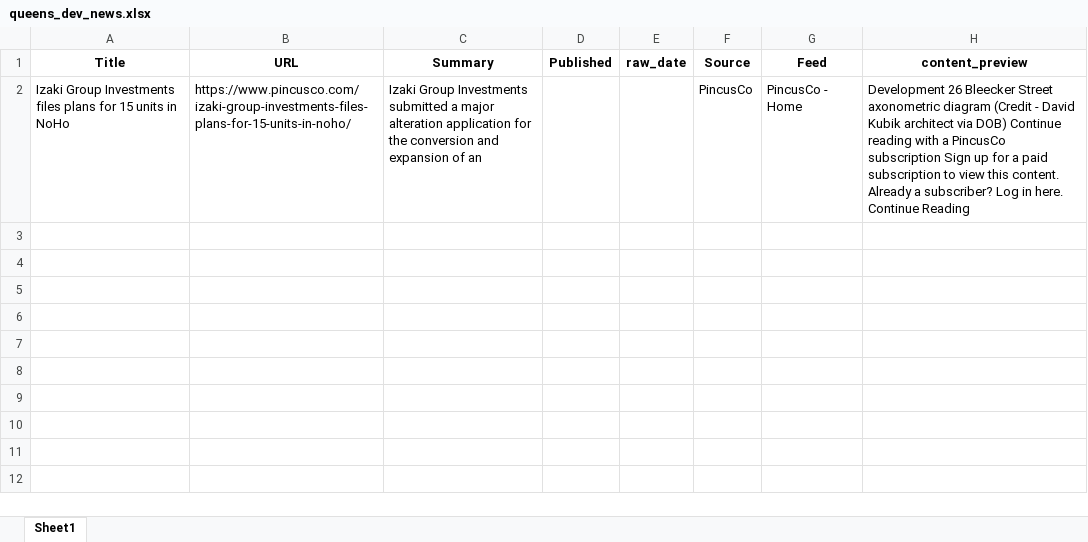
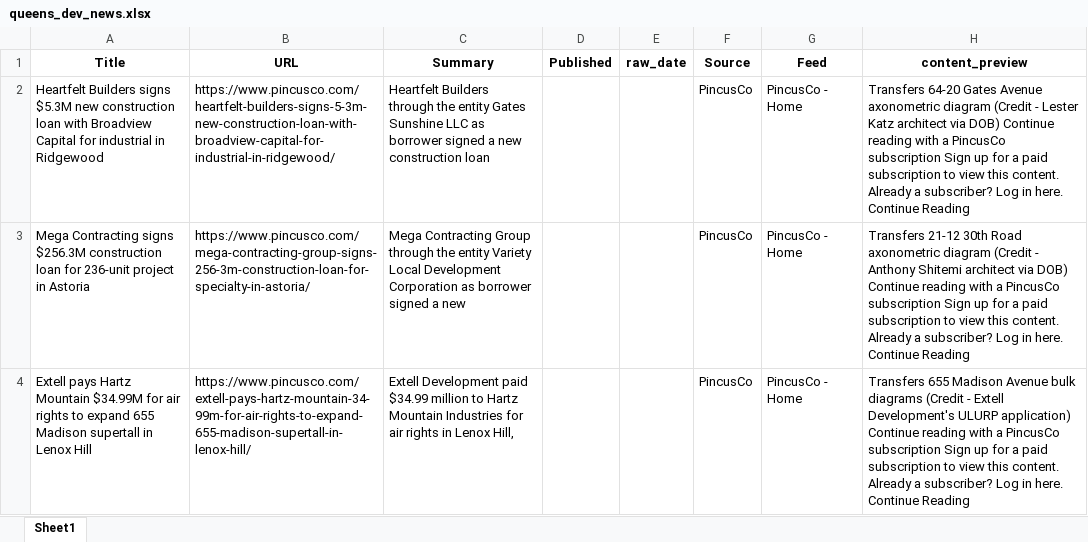
Before and after one commit to acre-ny-realty/queens-dev-news, an Excel workbook: data/output/queens_dev_news.xlsx, sheet Sheet1, drawn as a sheet; values as stored, in another font and other column widths than the file's, no borders; the diff names each change by its address in the sheet, - before the commit and + after, or states it on an @@ line.

```diff
--- a/data/output/queens_dev_news.xlsx (sheet Sheet1)
+++ b/data/output/queens_dev_news.xlsx (sheet Sheet1)
-A2 (Title): Izaki Group Investments files plans for 15 units in NoHo
+A2 (Title): Heartfelt Builders signs $5.3M new construction loan with Broadview Capital for industrial in Ridgewood
-B2 (URL): https://www.pincusco.com/izaki-group-investments-files-plans-for-15-units-in-noho/
+B2 (URL): https://www.pincusco.com/heartfelt-builders-signs-5-3m-new-construction-loan-with-broadview-capital-for-industrial-in-ridgewood/
-C2 (Summary): Izaki Group Investments submitted a major alteration application for the conversion and expansion of an
+C2 (Summary): Heartfelt Builders through the entity Gates Sunshine LLC as borrower signed a new construction loan
-H2 (content_preview): Development 26 Bleecker Street axonometric diagram (Credit - David Kubik architect via…
+H2 (content_preview): Transfers 64-20 Gates Avenue axonometric diagram (Credit - Lester Katz architect via…
+row 3: Mega Contracting signs $256.3M construction loan for 236-unit project in Astoria | https://www.pincusco.com/mega-contracting-group-signs-256-3m-construction-loan-for-specialty-in-astoria/ | Mega Contracting Group through the entity Variety Local Development Corporation as borrower signed a new |  |  | PincusCo | PincusCo - Home | Transfers 21-12 30th Road axonometric diagram (Credit - Anthony Shitemi architect via DOB) Continue reading with a PincusCo subscription Sign up for a paid subscription to view this content. Already a subscriber? Log in here. Continue Reading
+row 4: Extell pays Hartz Mountain $34.99M for air rights to expand 655 Madison supertall in Lenox Hill | https://www.pincusco.com/extell-pays-hartz-mountain-34-99m-for-air-rights-to-expand-655-madison-supertall-in-lenox-hill/ | Extell Development paid $34.99 million to Hartz Mountain Industries for air rights in Lenox Hill, |  |  | PincusCo | PincusCo - Home | Transfers 655 Madison Avenue bulk diagrams (Credit - Extell Development's ULURP application) Continue reading with a PincusCo subscription Sign up for a paid subscription to view this content. Already a subscriber? Log in here. Continue Reading
```
Also changed, not shown: 1 other file.
